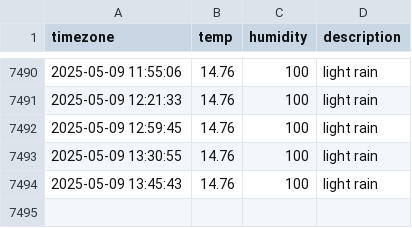
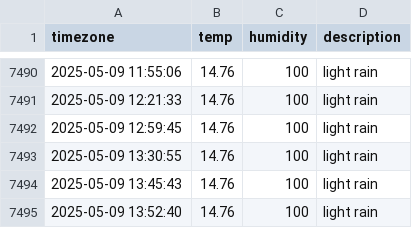
Before and after one commit to JIseolyun/seoul_weather, a CSV file: seoul_weather.csv, drawn as a sheet; only a part is shown, gaps mark what is left out.

```diff
--- a/seoul_weather.csv
+++ b/seoul_weather.csv
@@ -7494 +7494,2 @@ timezone,temp,humidity,description
 2025-05-09 13:45:43,14.76,100,light rain
+2025-05-09 13:52:40,14.76,100,light rain
```
